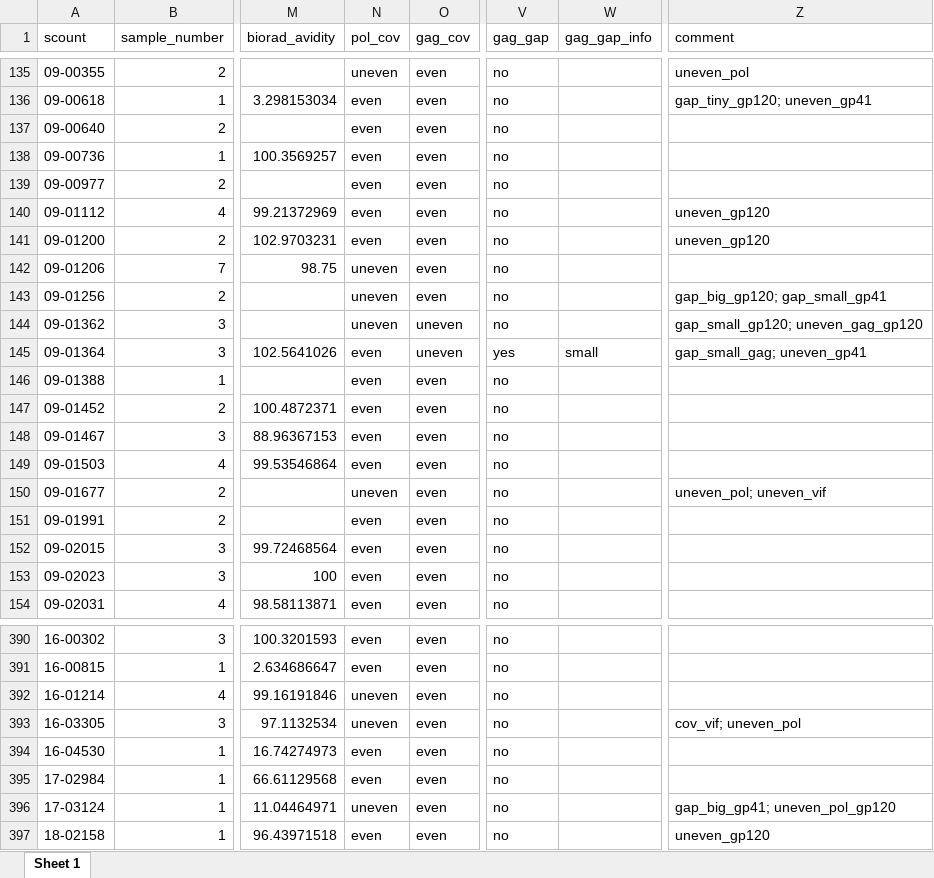
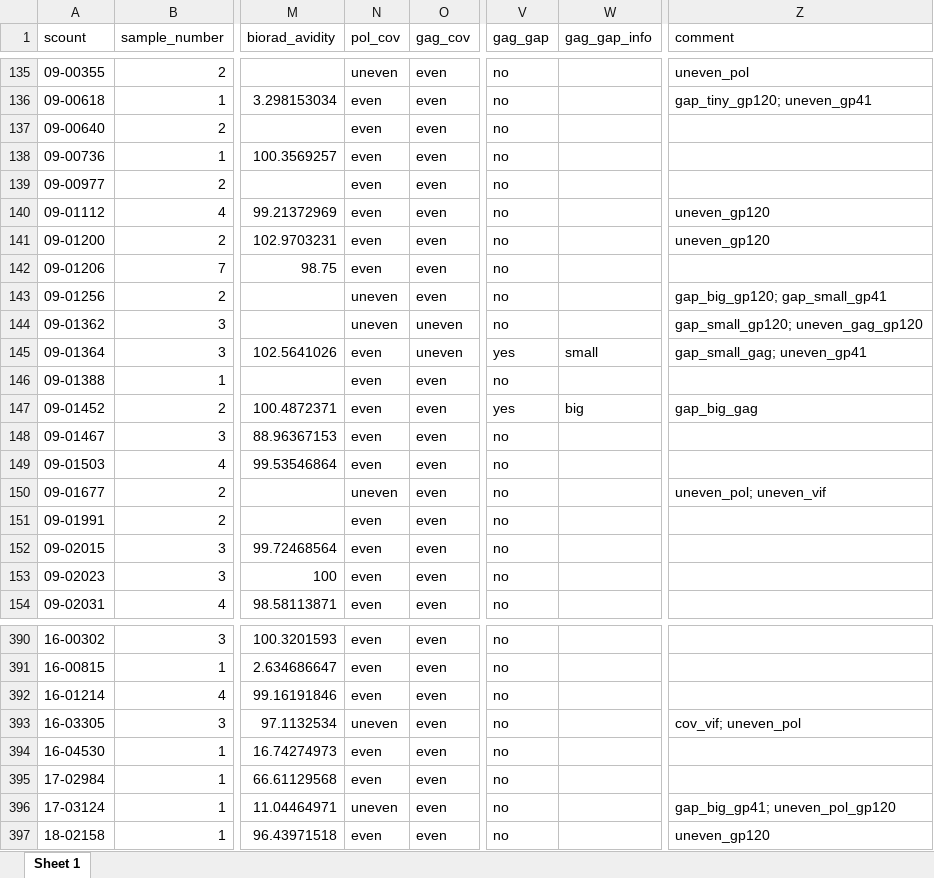
Before and after one commit to vera-rykalina/rki_tsi_retraining, an Excel workbook: inputs/tsi_seroconvertor_beehive.xlsx, sheet Sheet 1, drawn as a sheet; only a part is shown, gaps mark what is left out; values as stored, in another font and other column widths than the file's, no borders; the diff names each change by its address in the sheet, - before the commit and + after, or states it on an @@ line.

Commit message:
Update df with samples

```diff
--- a/inputs/tsi_seroconvertor_beehive.xlsx (sheet Sheet 1)
+++ b/inputs/tsi_seroconvertor_beehive.xlsx (sheet Sheet 1)
-N142 (pol_cov): uneven
+N142 (pol_cov): even
-V147 (gag_gap): no
+V147 (gag_gap): yes
-W147 (gag_gap_info): (empty)
+W147 (gag_gap_info): big
-Z147 (comment): (empty)
+Z147 (comment): gap_big_gag
-N392 (pol_cov): uneven
+N392 (pol_cov): even
```
